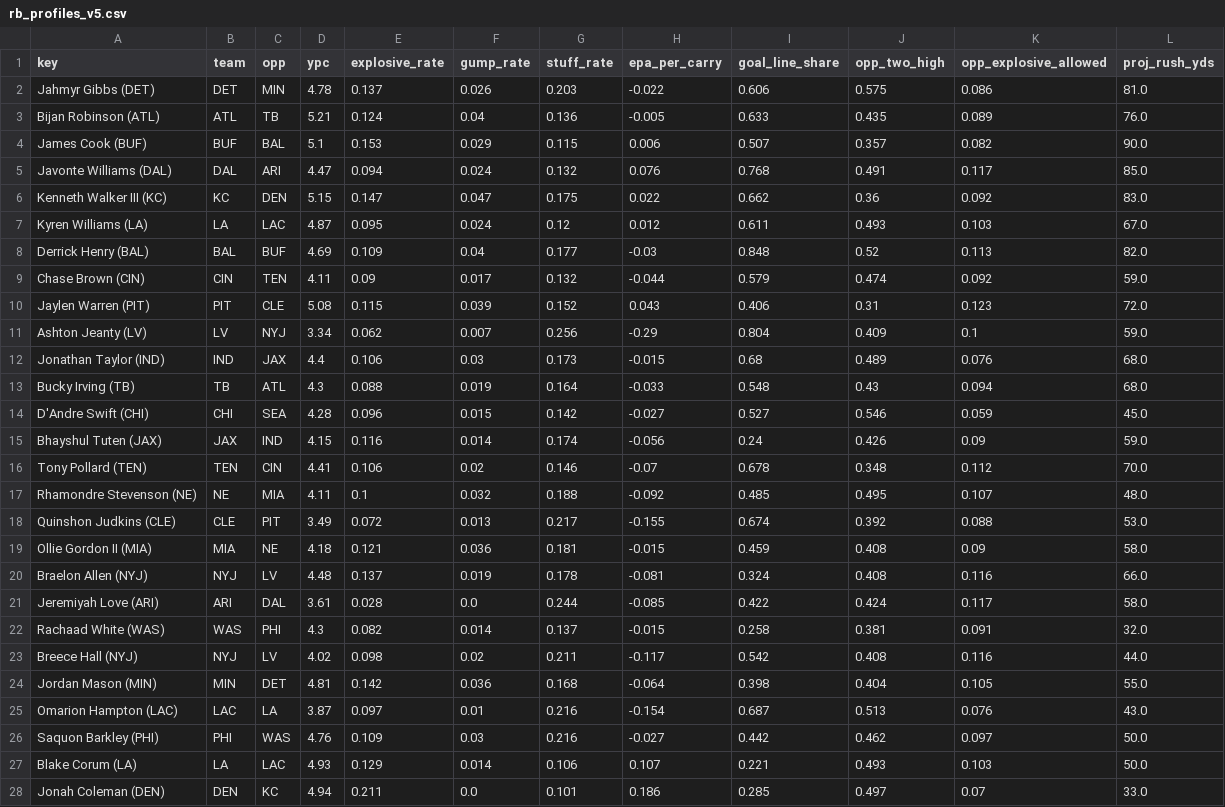
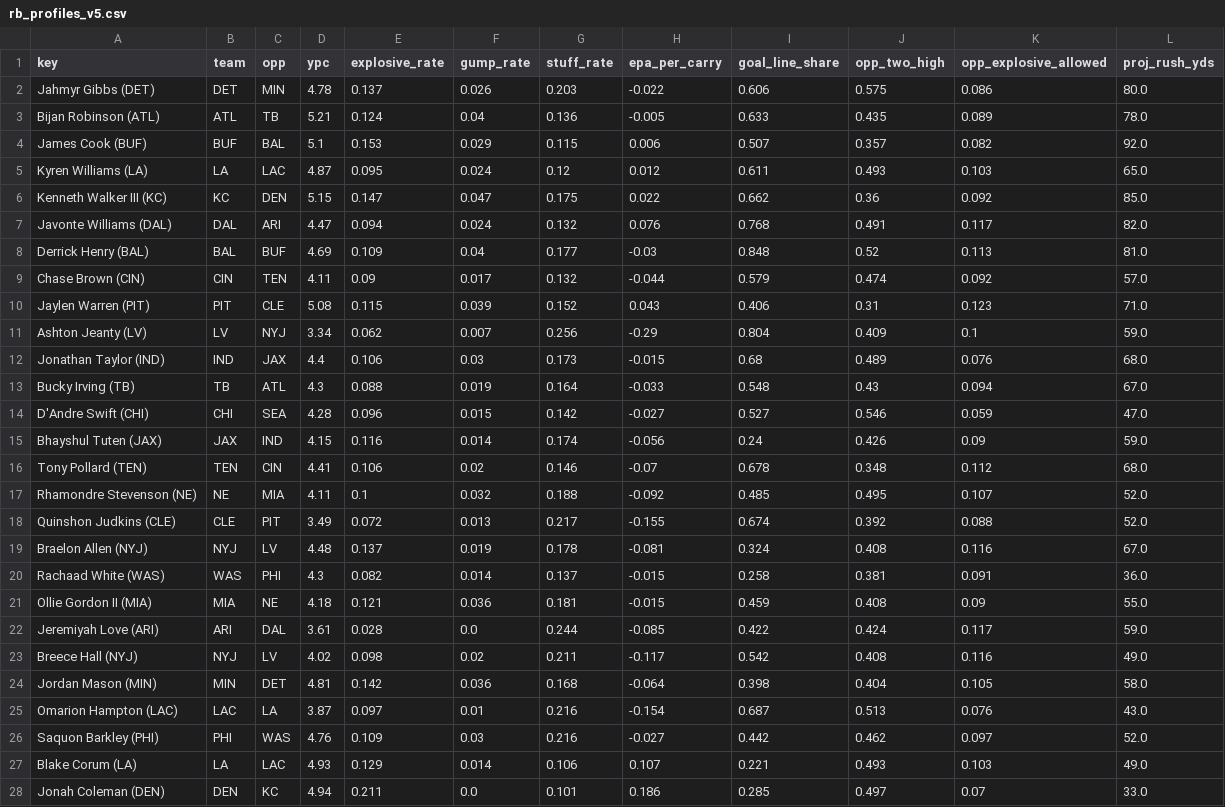
Before and after one commit to Cichon1/FantasyOracle, a CSV file: docs/data/rb_profiles_v5.csv, drawn as a sheet; only a part is shown; the diff covers the shown part only.

```diff
--- a/docs/data/rb_profiles_v5.csv
+++ b/docs/data/rb_profiles_v5.csv
@@ -1,28 +1,28 @@
 key,team,opp,ypc,explosive_rate,gump_rate,stuff_rate,epa_per_carry,goal_line_share,opp_two_high,opp_explosive_allowed,proj_rush_yds
-Jahmyr Gibbs (DET),DET,MIN,4.78,0.137,0.026,0.203,-0.022,0.606,0.575,0.086,81.0
-Bijan Robinson (ATL),ATL,TB,5.21,0.124,0.04,0.136,-0.005,0.633,0.435,0.089,76.0
-James Cook (BUF),BUF,BAL,5.1,0.153,0.029,0.115,0.006,0.507,0.357,0.082,90.0
-Javonte Williams (DAL),DAL,ARI,4.47,0.094,0.024,0.132,0.076,0.768,0.491,0.117,85.0
-Kenneth Walker III (KC),KC,DEN,5.15,0.147,0.047,0.175,0.022,0.662,0.36,0.092,83.0
-Kyren Williams (LA),LA,LAC,4.87,0.095,0.024,0.12,0.012,0.611,0.493,0.103,67.0
-Derrick Henry (BAL),BAL,BUF,4.69,0.109,0.04,0.177,-0.03,0.848,0.52,0.113,82.0
-Chase Brown (CIN),CIN,TEN,4.11,0.09,0.017,0.132,-0.044,0.579,0.474,0.092,59.0
-Jaylen Warren (PIT),PIT,CLE,5.08,0.115,0.039,0.152,0.043,0.406,0.31,0.123,72.0
+Jahmyr Gibbs (DET),DET,MIN,4.78,0.137,0.026,0.203,-0.022,0.606,0.575,0.086,80.0
+Bijan Robinson (ATL),ATL,TB,5.21,0.124,0.04,0.136,-0.005,0.633,0.435,0.089,78.0
+James Cook (BUF),BUF,BAL,5.1,0.153,0.029,0.115,0.006,0.507,0.357,0.082,92.0
+Kyren Williams (LA),LA,LAC,4.87,0.095,0.024,0.12,0.012,0.611,0.493,0.103,65.0
+Kenneth Walker III (KC),KC,DEN,5.15,0.147,0.047,0.175,0.022,0.662,0.36,0.092,85.0
+Javonte Williams (DAL),DAL,ARI,4.47,0.094,0.024,0.132,0.076,0.768,0.491,0.117,82.0
+Derrick Henry (BAL),BAL,BUF,4.69,0.109,0.04,0.177,-0.03,0.848,0.52,0.113,81.0
+Chase Brown (CIN),CIN,TEN,4.11,0.09,0.017,0.132,-0.044,0.579,0.474,0.092,57.0
+Jaylen Warren (PIT),PIT,CLE,5.08,0.115,0.039,0.152,0.043,0.406,0.31,0.123,71.0
 Ashton Jeanty (LV),LV,NYJ,3.34,0.062,0.007,0.256,-0.29,0.804,0.409,0.1,59.0
 Jonathan Taylor (IND),IND,JAX,4.4,0.106,0.03,0.173,-0.015,0.68,0.489,0.076,68.0
-Bucky Irving (TB),TB,ATL,4.3,0.088,0.019,0.164,-0.033,0.548,0.43,0.094,68.0
-D'Andre Swift (CHI),CHI,SEA,4.28,0.096,0.015,0.142,-0.027,0.527,0.546,0.059,45.0
+Bucky Irving (TB),TB,ATL,4.3,0.088,0.019,0.164,-0.033,0.548,0.43,0.094,67.0
+D'Andre Swift (CHI),CHI,SEA,4.28,0.096,0.015,0.142,-0.027,0.527,0.546,0.059,47.0
 Bhayshul Tuten (JAX),JAX,IND,4.15,0.116,0.014,0.174,-0.056,0.24,0.426,0.09,59.0
-Tony Pollard (TEN),TEN,CIN,4.41,0.106,0.02,0.146,-0.07,0.678,0.348,0.112,70.0
-Rhamondre Stevenson (NE),NE,MIA,4.11,0.1,0.032,0.188,-0.092,0.485,0.495,0.107,48.0
-Quinshon Judkins (CLE),CLE,PIT,3.49,0.072,0.013,0.217,-0.155,0.674,0.392,0.088,53.0
-Ollie Gordon II (MIA),MIA,NE,4.18,0.121,0.036,0.181,-0.015,0.459,0.408,0.09,58.0
-Braelon Allen (NYJ),NYJ,LV,4.48,0.137,0.019,0.178,-0.081,0.324,0.408,0.116,66.0
-Jeremiyah Love (ARI),ARI,DAL,3.61,0.028,0.0,0.244,-0.085,0.422,0.424,0.117,58.0
-Rachaad White (WAS),WAS,PHI,4.3,0.082,0.014,0.137,-0.015,0.258,0.381,0.091,32.0
-Breece Hall (NYJ),NYJ,LV,4.02,0.098,0.02,0.211,-0.117,0.542,0.408,0.116,44.0
-Jordan Mason (MIN),MIN,DET,4.81,0.142,0.036,0.168,-0.064,0.398,0.404,0.105,55.0
+Tony Pollard (TEN),TEN,CIN,4.41,0.106,0.02,0.146,-0.07,0.678,0.348,0.112,68.0
+Rhamondre Stevenson (NE),NE,MIA,4.11,0.1,0.032,0.188,-0.092,0.485,0.495,0.107,52.0
+Quinshon Judkins (CLE),CLE,PIT,3.49,0.072,0.013,0.217,-0.155,0.674,0.392,0.088,52.0
+Braelon Allen (NYJ),NYJ,LV,4.48,0.137,0.019,0.178,-0.081,0.324,0.408,0.116,67.0
+Rachaad White (WAS),WAS,PHI,4.3,0.082,0.014,0.137,-0.015,0.258,0.381,0.091,36.0
+Ollie Gordon II (MIA),MIA,NE,4.18,0.121,0.036,0.181,-0.015,0.459,0.408,0.09,55.0
+Jeremiyah Love (ARI),ARI,DAL,3.61,0.028,0.0,0.244,-0.085,0.422,0.424,0.117,59.0
+Breece Hall (NYJ),NYJ,LV,4.02,0.098,0.02,0.211,-0.117,0.542,0.408,0.116,49.0
+Jordan Mason (MIN),MIN,DET,4.81,0.142,0.036,0.168,-0.064,0.398,0.404,0.105,58.0
 Omarion Hampton (LAC),LAC,LA,3.87,0.097,0.01,0.216,-0.154,0.687,0.513,0.076,43.0
-Saquon Barkley (PHI),PHI,WAS,4.76,0.109,0.03,0.216,-0.027,0.442,0.462,0.097,50.0
-Blake Corum (LA),LA,LAC,4.93,0.129,0.014,0.106,0.107,0.221,0.493,0.103,50.0
+Saquon Barkley (PHI),PHI,WAS,4.76,0.109,0.03,0.216,-0.027,0.442,0.462,0.097,52.0
+Blake Corum (LA),LA,LAC,4.93,0.129,0.014,0.106,0.107,0.221,0.493,0.103,49.0
 Jonah Coleman (DEN),DEN,KC,4.94,0.211,0.0,0.101,0.186,0.285,0.497,0.07,33.0
```
Also changed, not shown: 14 edited cells elsewhere in this file, docs/data/projections_v5.csv, docs/data/ros_v5.csv, 9 other files.
